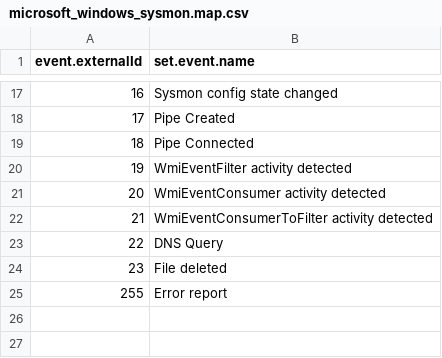
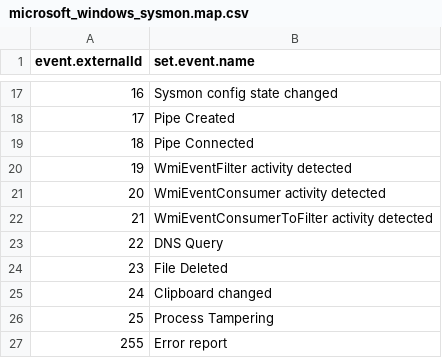
Before and after one commit to S3COPS/ArcSight-Sysmon-FlexConnector, a CSV file: fcp/winc/microsoft_windows_sysmon_operational/microsoft_windows_sysmon.map.csv, drawn as a sheet; only a part is shown, gaps mark what is left out.

Commit message:
Update microsoft_windows_sysmon.map.csv
Added Sysmon 13 events 24 / 25

```diff
--- a/fcp/winc/microsoft_windows_sysmon_operational/microsoft_windows_sysmon.map.csv
+++ b/fcp/winc/microsoft_windows_sysmon_operational/microsoft_windows_sysmon.map.csv
@@ -23,3 +23,5 @@ event.externalId,set.event.name
 22,DNS Query
-23,File deleted
+23,File Deleted
+24,Clipboard changed
+25,Process Tampering
 255,Error report
```
